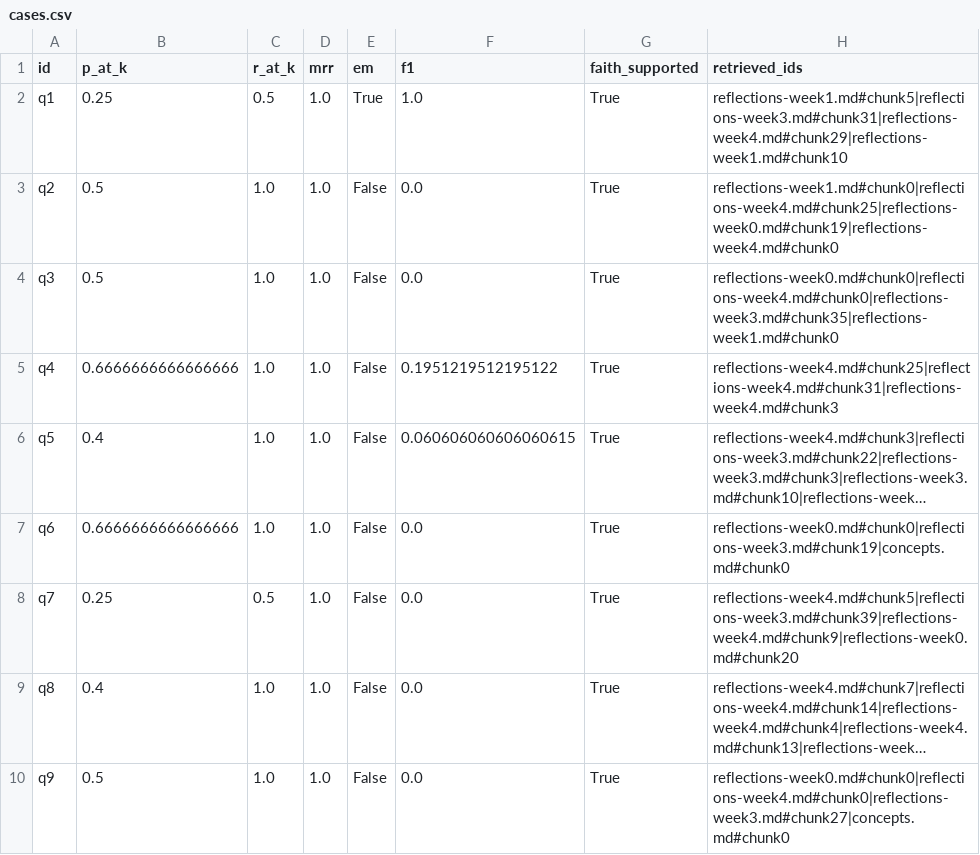
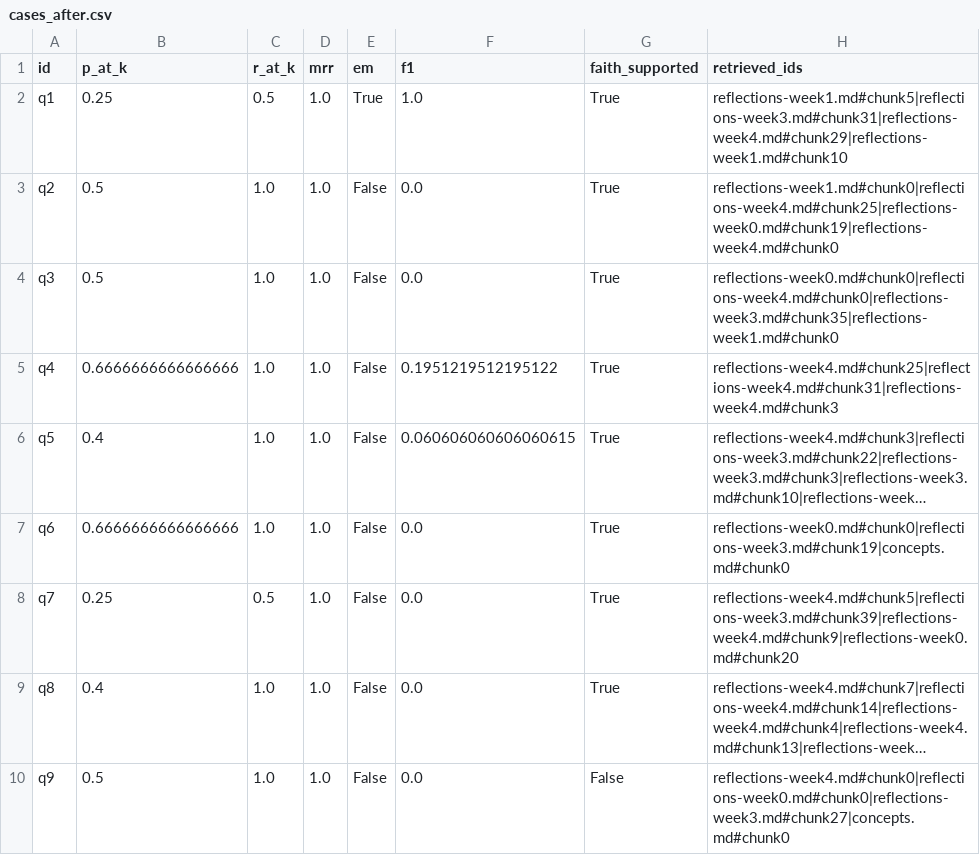
Before and after one commit to devops-novice/genai-ci-cd, a CSV file: docs/golden_set/outputs_baseline/cases_after.csv (was docs/golden_set/outputs/cases.csv), drawn as a sheet; long unchanged cells end in …; the diff names each change by its address in the sheet, - before the commit and + after, or states it on an @@ line.

Commit message:
week5-day2/3: guardrails eval snapshot + golden set alignment; precision↑ recall↓ faithfulness↑ (0.889); added interview learnings (systems thinking, negotiation tie-ins)

```diff
--- a/docs/golden_set/outputs/cases.csv
+++ b/docs/golden_set/outputs_baseline/cases_after.csv
-G10 (faith_supported): True
+G10 (faith_supported): False
-H10 (retrieved_ids): reflections-week0.md#chunk0|reflections-week4.md#chunk0|reflections-week3.md#chunk27|concepts.md#chunk0
+H10 (retrieved_ids): reflections-week4.md#chunk0|reflections-week0.md#chunk0|reflections-week3.md#chunk27|concepts.md#chunk0
```
Also changed, not shown: 3 other files.
